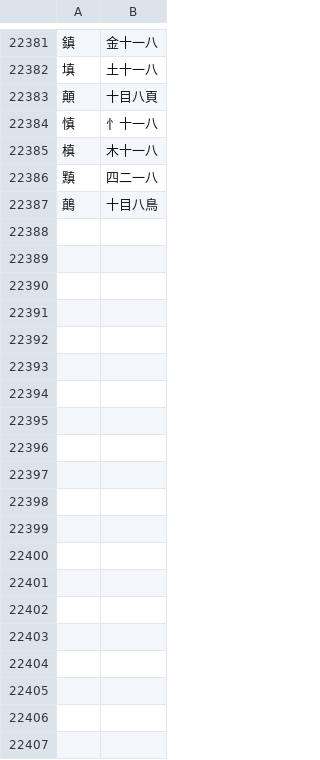
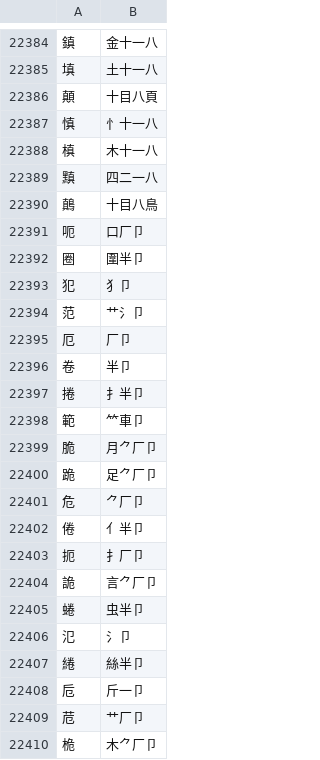
Before and after one commit to chenlin014/jiezi, a TSV file: table/xingzheng-abyz.tsv, drawn as a sheet; only a part is shown, gaps mark what is left out; the diff covers the shown part only; the diff names each change by its address in the sheet, - before the commit and + after, or states it on an @@ line.

```diff
--- a/table/xingzheng-abyz.tsv
+++ b/table/xingzheng-abyz.tsv
+row 22391: 呃 | 口厂卩
+row 22392: 圈 | 圍半卩
+row 22393: 犯 | 犭卩
+row 22394: 范 | 艹氵卩
+row 22395: 厄 | 厂卩
+row 22396: 卷 | 半卩
+row 22397: 捲 | 扌半卩
+row 22398: 範 | ⺮車卩
+row 22399: 脆 | 月⺈厂卩
+row 22400: 跪 | 足⺈厂卩
+row 22401: 危 | ⺈厂卩
+row 22402: 倦 | 亻半卩
+row 22403: 扼 | 扌厂卩
+row 22404: 詭 | 言⺈厂卩
+row 22405: 蜷 | 虫半卩
+row 22406: 氾 | 氵卩
+row 22407: 綣 | 絲半卩
+row 22408: 卮 | 斤一卩
+row 22409: 苊 | 艹厂卩
+row 22410: 桅 | 木⺈厂卩
```
Also changed, not shown: 77 added rows elsewhere in this file, char_priority/abyz-jp.tsv, char_priority/abyz-jt.tsv, 3 other files.
